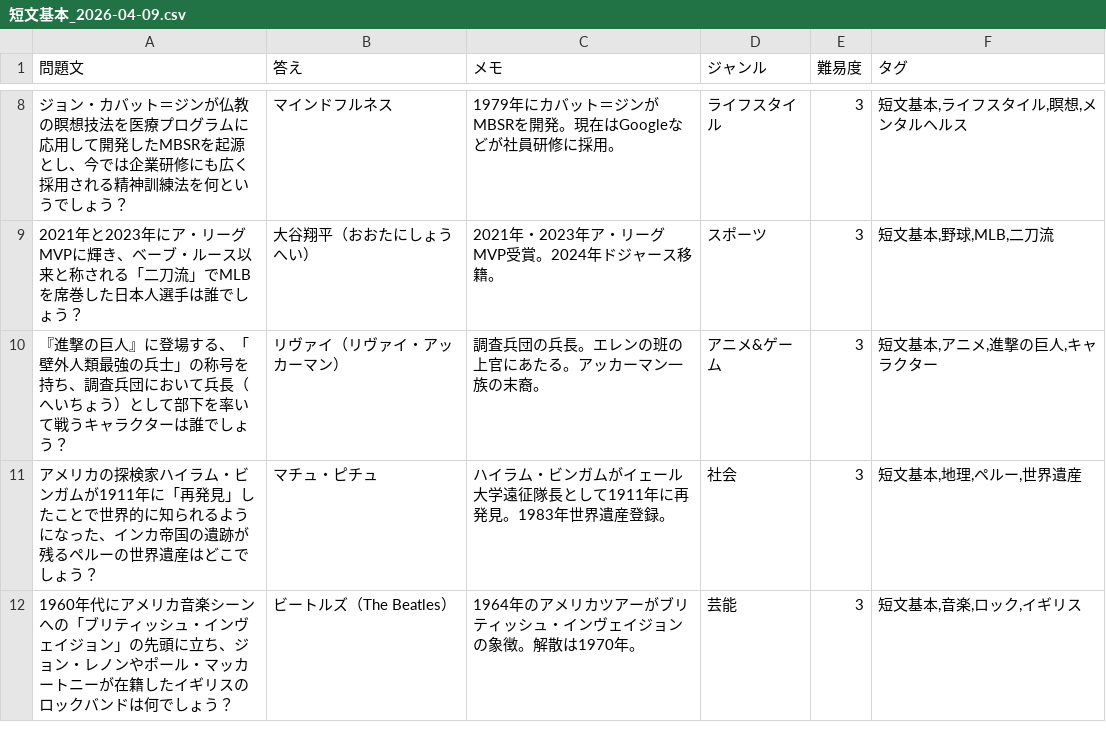
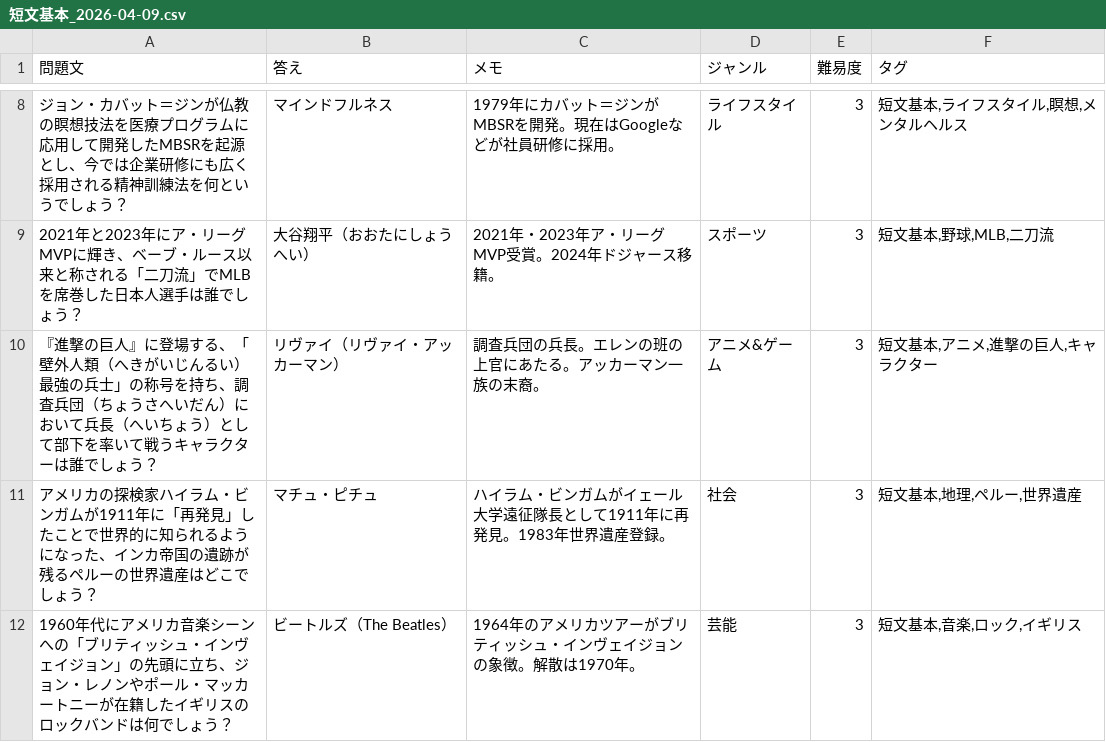
Before and after one commit to DFNasutarou/QuizBook, a CSV file: data/csv/短文基本_2026-04-09.csv, drawn as a sheet; only a part is shown, gaps mark what is left out.

Commit message:
fix: フリガナ追加(薩長同盟/壁外人類/調査兵団/魔晄炉)・アニメ&ゲームを漫画/特撮に拡張・文字化け修正

```diff
--- a/data/csv/短文基本_2026-04-09.csv
+++ b/data/csv/短文基本_2026-04-09.csv
@@ -9,3 +9,3 @@
 2021年と2023年にア・リーグMVPに輝き、ベーブ・ルース以来と称される「二刀流」でMLBを席巻した日本人選手は誰でしょう？,大谷翔平（おおたにしょうへい）,2021年・2023年ア・リーグMVP受賞。2024年ドジャース移籍。,スポーツ,3,"短文基本,野球,MLB,二刀流"
-『進撃の巨人』に登場する、「壁外人類最強の兵士」の称号を持ち、調査兵団において兵長（へいちょう）として部下を率いて戦うキャラクターは誰でしょう？,リヴァイ（リヴァイ・アッカーマン）,調査兵団の兵長。エレンの班の上官にあたる。アッカーマン一族の末裔。,アニメ&ゲーム,3,"短文基本,アニメ,進撃の巨人,キャラクター"
+『進撃の巨人』に登場する、「壁外人類（へきがいじんるい）最強の兵士」の称号を持ち、調査兵団（ちょうさへいだん）において兵長（へいちょう）として部下を率いて戦うキャラクターは誰でしょう？,リヴァイ（リヴァイ・アッカーマン）,調査兵団の兵長。エレンの班の上官にあたる。アッカーマン一族の末裔。,アニメ&ゲーム,3,"短文基本,アニメ,進撃の巨人,キャラクター"
 アメリカの探検家ハイラム・ビンガムが1911年に「再発見」したことで世界的に知られるようになった、インカ帝国の遺跡が残るペルーの世界遺産はどこでしょう？,マチュ・ピチュ,ハイラム・ビンガムがイェール大学遠征隊長として1911年に再発見。1983年世界遺産登録。,社会,3,"短文基本,地理,ペルー,世界遺産"
```
Also changed, not shown: data/csv/短文基本_2026-04-14.csv, 1 other file.
